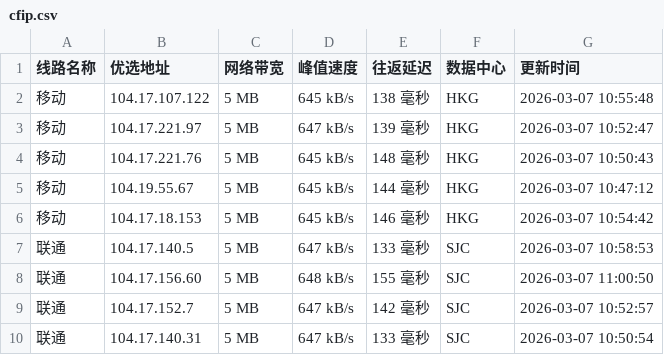
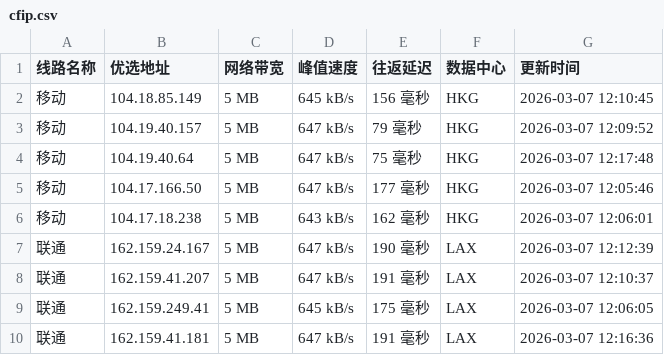
Before and after one commit to mading789/cfipv4db, a CSV file: cfip.csv, drawn as a sheet; only a part is shown; the diff covers the shown part only.

```diff
--- a/cfip.csv
+++ b/cfip.csv
@@ -1,10 +1,10 @@
 线路名称,优选地址,网络带宽,峰值速度,往返延迟,数据中心,更新时间
-移动,104.17.107.122,5 MB,645 kB/s,138 毫秒,HKG,2026-03-07 10:55:48
-移动,104.17.221.97,5 MB,647 kB/s,139 毫秒,HKG,2026-03-07 10:52:47
-移动,104.17.221.76,5 MB,645 kB/s,148 毫秒,HKG,2026-03-07 10:50:43
-移动,104.19.55.67,5 MB,645 kB/s,144 毫秒,HKG,2026-03-07 10:47:12
-移动,104.17.18.153,5 MB,645 kB/s,146 毫秒,HKG,2026-03-07 10:54:42
-联通,104.17.140.5,5 MB,647 kB/s,133 毫秒,SJC,2026-03-07 10:58:53
-联通,104.17.156.60,5 MB,648 kB/s,155 毫秒,SJC,2026-03-07 11:00:50
-联通,104.17.152.7,5 MB,647 kB/s,142 毫秒,SJC,2026-03-07 10:52:57
-联通,104.17.140.31,5 MB,647 kB/s,133 毫秒,SJC,2026-03-07 10:50:54
+移动,104.18.85.149,5 MB,645 kB/s,156 毫秒,HKG,2026-03-07 12:10:45
+移动,104.19.40.157,5 MB,647 kB/s,79 毫秒,HKG,2026-03-07 12:09:52
+移动,104.19.40.64,5 MB,647 kB/s,75 毫秒,HKG,2026-03-07 12:17:48
+移动,104.17.166.50,5 MB,647 kB/s,177 毫秒,HKG,2026-03-07 12:05:46
+移动,104.17.18.238,5 MB,643 kB/s,162 毫秒,HKG,2026-03-07 12:06:01
+联通,162.159.24.167,5 MB,647 kB/s,190 毫秒,LAX,2026-03-07 12:12:39
+联通,162.159.41.207,5 MB,647 kB/s,191 毫秒,LAX,2026-03-07 12:10:37
+联通,162.159.249.41,5 MB,645 kB/s,175 毫秒,LAX,2026-03-07 12:06:05
+联通,162.159.41.181,5 MB,647 kB/s,191 毫秒,LAX,2026-03-07 12:16:36
```
Also changed, not shown: 1 added row, 1 removed row and 17 edited cells elsewhere in this file, 1 other file.
